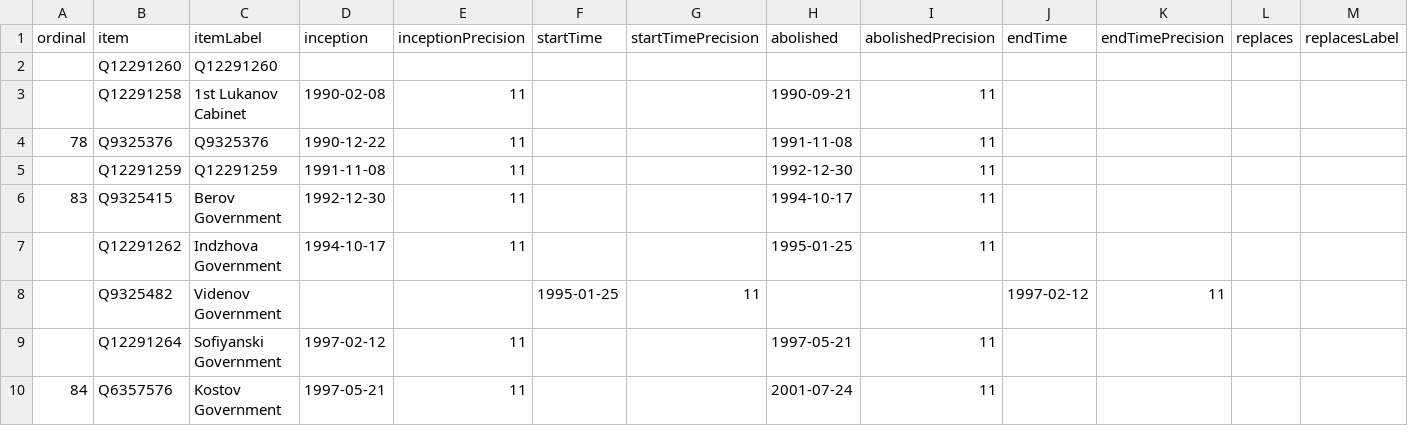
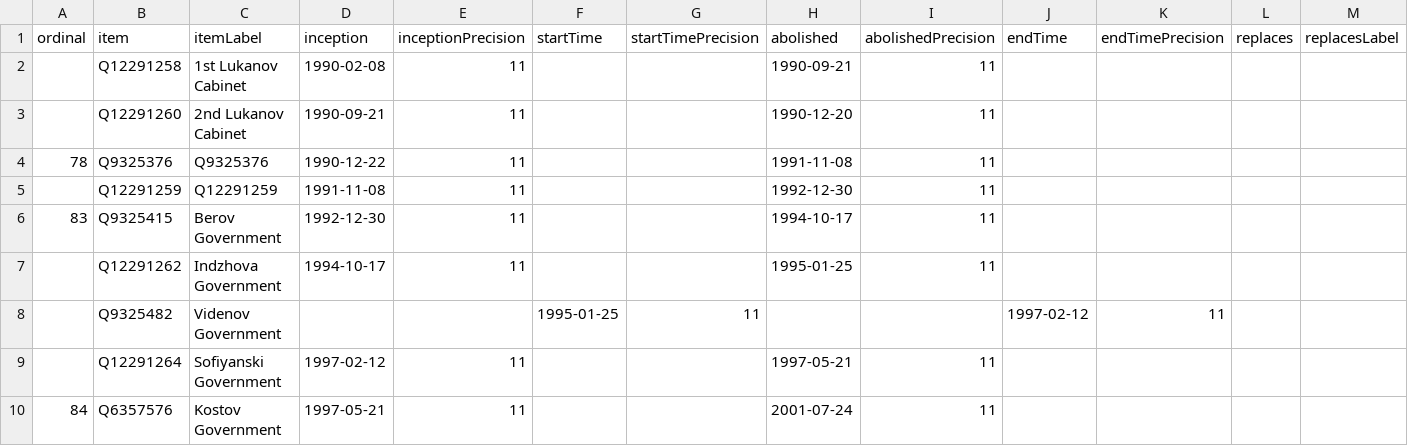
Before and after one commit to every-politician-scrapers/bulgaria-cabinet, a CSV file: wikidata/results/all-cabinets.csv, drawn as a sheet; only a part is shown; removed rows and columns are numbered as before the commit, all else as after; rows hold the shown columns only; the diff names each change by its address in the sheet, - before the commit and + after, or states it on an @@ line.

Commit message:
Run SPARQL queries

```diff
--- a/wikidata/results/all-cabinets.csv
+++ b/wikidata/results/all-cabinets.csv
-row 2:  | Q12291260 | Q12291260
+row 3:  | Q12291260 | 2nd Lukanov Cabinet | 1990-09-21 | 11 |  |  | 1990-12-20 | 11
```
